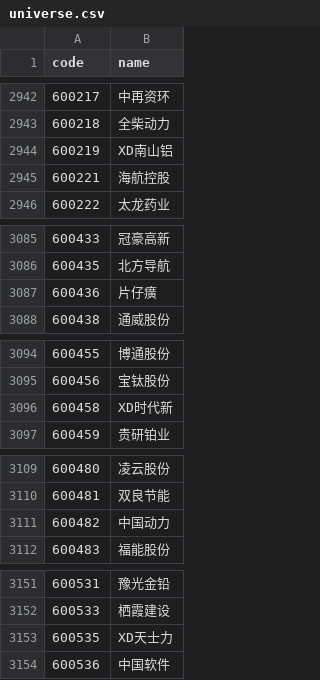
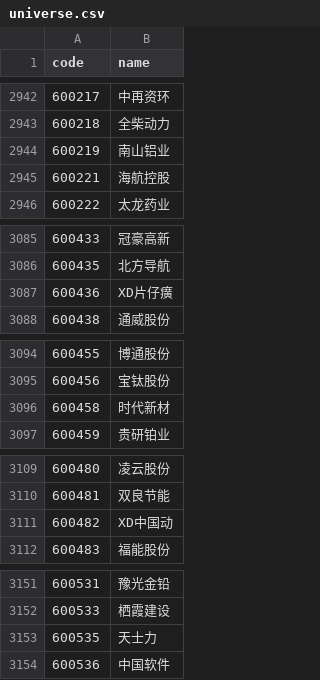
Before and after one commit to haiNono/market-dashboard, a CSV file: data/universe.csv, drawn as a sheet; only a part is shown, gaps mark what is left out; the diff covers the shown part only.

```diff
--- a/data/universe.csv
+++ b/data/universe.csv
@@ -2943,3 +2943,3 @@
 600218,全柴动力
-600219,XD南山铝
+600219,南山铝业
 600221,海航控股
@@ -3086,3 +3086,3 @@
 600435,北方导航
-600436,片仔癀
+600436,XD片仔癀
 600438,通威股份
@@ -3095,3 +3095,3 @@
 600456,宝钛股份
-600458,XD时代新
+600458,时代新材
 600459,贵研铂业
@@ -3110,3 +3110,3 @@
 600481,双良节能
-600482,中国动力
+600482,XD中国动
 600483,福能股份
@@ -3152,3 +3152,3 @@
 600533,栖霞建设
-600535,XD天士力
+600535,天士力
 600536,中国软件
```
Also changed, not shown: 1 added row and 44 edited cells elsewhere in this file, data/option_pcr.csv, data/sector_传媒.csv, 12 other files.
